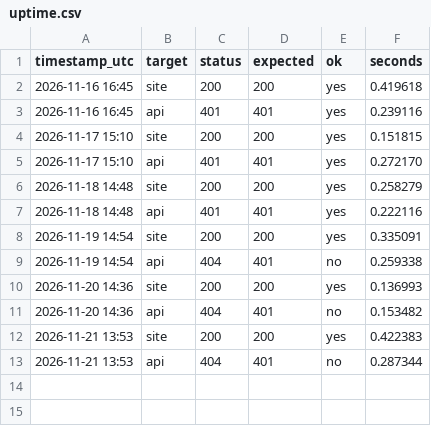
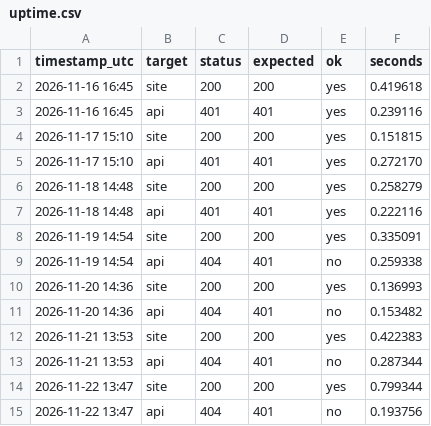
Before and after one commit to Yazo13/Betsvi-Backlog, a CSV file: status/uptime.csv, drawn as a sheet; the diff names each change by its address in the sheet, - before the commit and + after, or states it on an @@ line.

Commit message:
uptime: 2026-11-22 check

```diff
--- a/status/uptime.csv
+++ b/status/uptime.csv
+row 14: 2026-11-22 13:47 | site | 200 | 200 | yes | 0.799344
+row 15: 2026-11-22 13:47 | api | 404 | 401 | no | 0.193756
```
Also changed, not shown: 1 other file.
